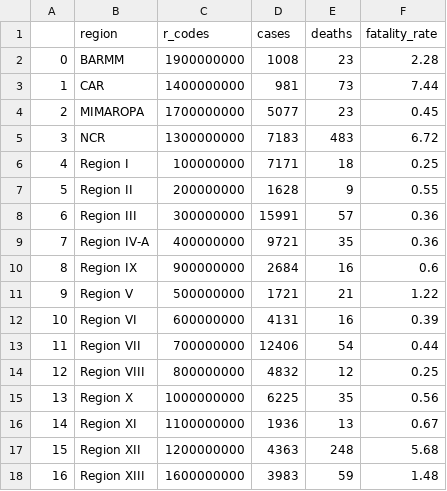
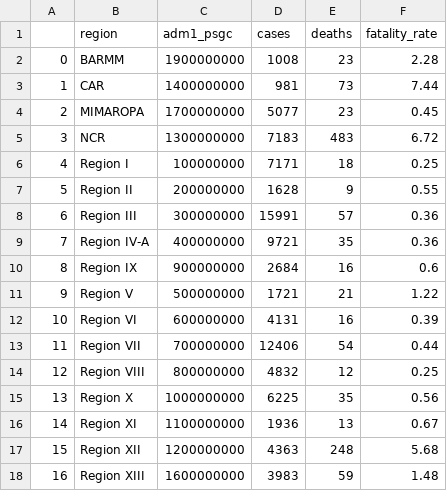
Before and after one commit to R3NZ3L/DATA101-Final-Project, a CSV file: Datasets/CSV/cases_deaths_per_region.csv, drawn as a sheet.

```diff
--- a/Datasets/CSV/cases_deaths_per_region.csv
+++ b/Datasets/CSV/cases_deaths_per_region.csv
@@ -1,2 +1,2 @@
-,region,r_codes,cases,deaths,fatality_rate
+,region,adm1_psgc,cases,deaths,fatality_rate
 0,BARMM,1900000000,1008,23,2.28
```
Also changed, not shown: Datasets/CSV/cases_deaths_per_province.csv, 22 other files.
